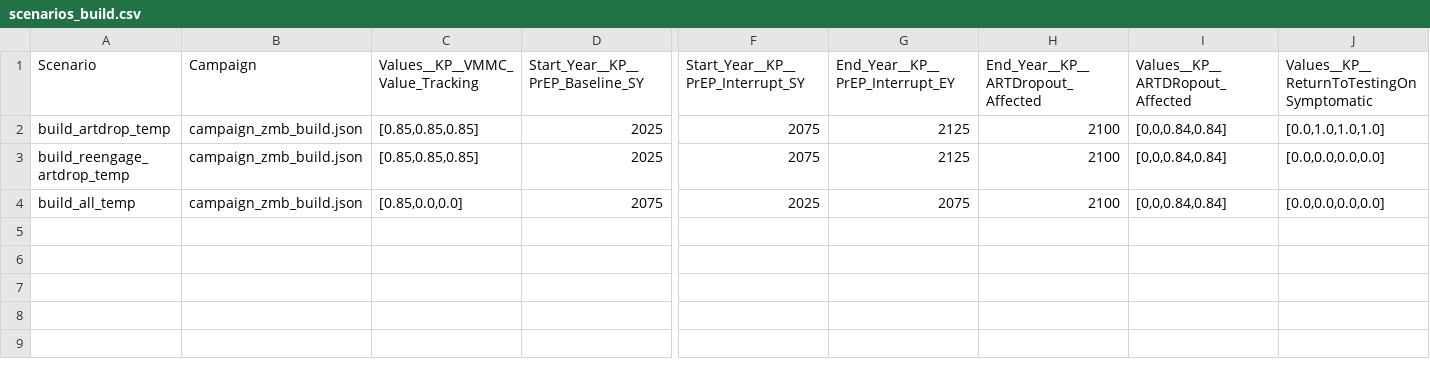
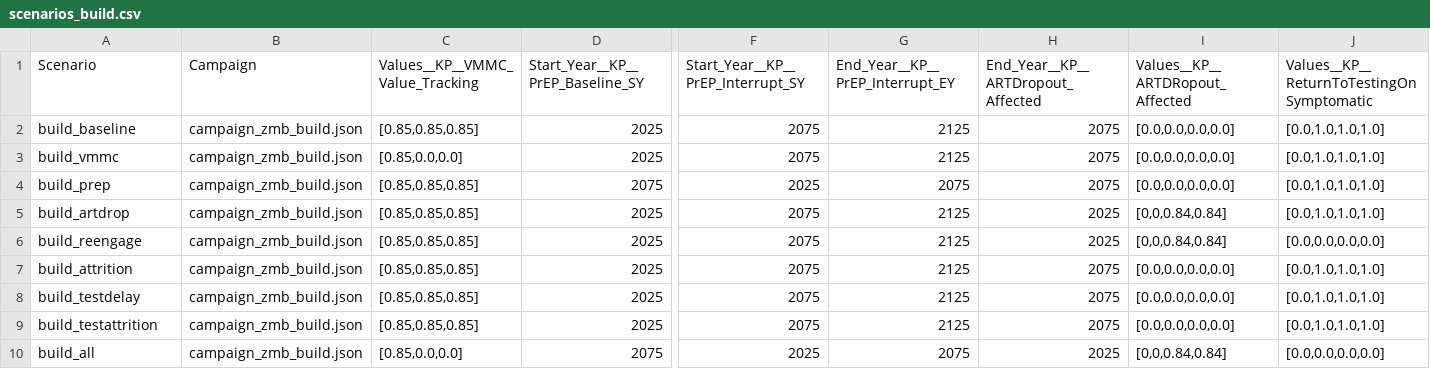
Before and after one commit to BershteynLab/INSPIRE_ZMB_Projects, a CSV file: scenarios_build.csv, drawn as a sheet; only a part is shown, gaps mark what is left out; addresses are those after the commit; rows hold the shown columns only; the diff names each change by its address in the sheet, - before the commit and + after, or states it on an @@ line.

Commit message:
simpleart - experimenting with running the model without artmortality table

```diff
--- a/scenarios_build.csv
+++ b/scenarios_build.csv
+row 2: build_baseline | campaign_zmb_build.json | [0.85,0.85,0.85] | 2025 | 2075 | 2125 | 2075 | [0.0,0.0,0.0,0.0] | [0.0,1.0,1.0,1.0]
+row 3: build_vmmc | campaign_zmb_build.json | [0.85,0.0,0.0] | 2025 | 2075 | 2125 | 2075 | [0.0,0.0,0.0,0.0] | [0.0,1.0,1.0,1.0]
+row 4: build_prep | campaign_zmb_build.json | [0.85,0.85,0.85] | 2075 | 2025 | 2075 | 2075 | [0.0,0.0,0.0,0.0] | [0.0,1.0,1.0,1.0]
-A5 (Scenario): build_artdrop_temp
+A5 (Scenario): build_artdrop
-H5:H6: 2100
+H5:H6: 2025
-A6 (Scenario): build_reengage_artdrop_temp
+A6 (Scenario): build_reengage
+row 7: build_attrition | campaign_zmb_build.json | [0.85,0.85,0.85] | 2025 | 2075 | 2125 | 2075 | [0.0,0.0,0.0,0.0] | [0.0,1.0,1.0,1.0]
+row 8: build_testdelay | campaign_zmb_build.json | [0.85,0.85,0.85] | 2025 | 2075 | 2125 | 2075 | [0.0,0.0,0.0,0.0] | [0.0,1.0,1.0,1.0]
+row 9: build_testattrition | campaign_zmb_build.json | [0.85,0.85,0.85] | 2025 | 2075 | 2125 | 2075 | [0.0,0.0,0.0,0.0] | [0.0,1.0,1.0,1.0]
-A10 (Scenario): build_all_temp
+A10 (Scenario): build_all
-H10: 2100
+H10: 2025
```
Also changed, not shown: 2 other files.
